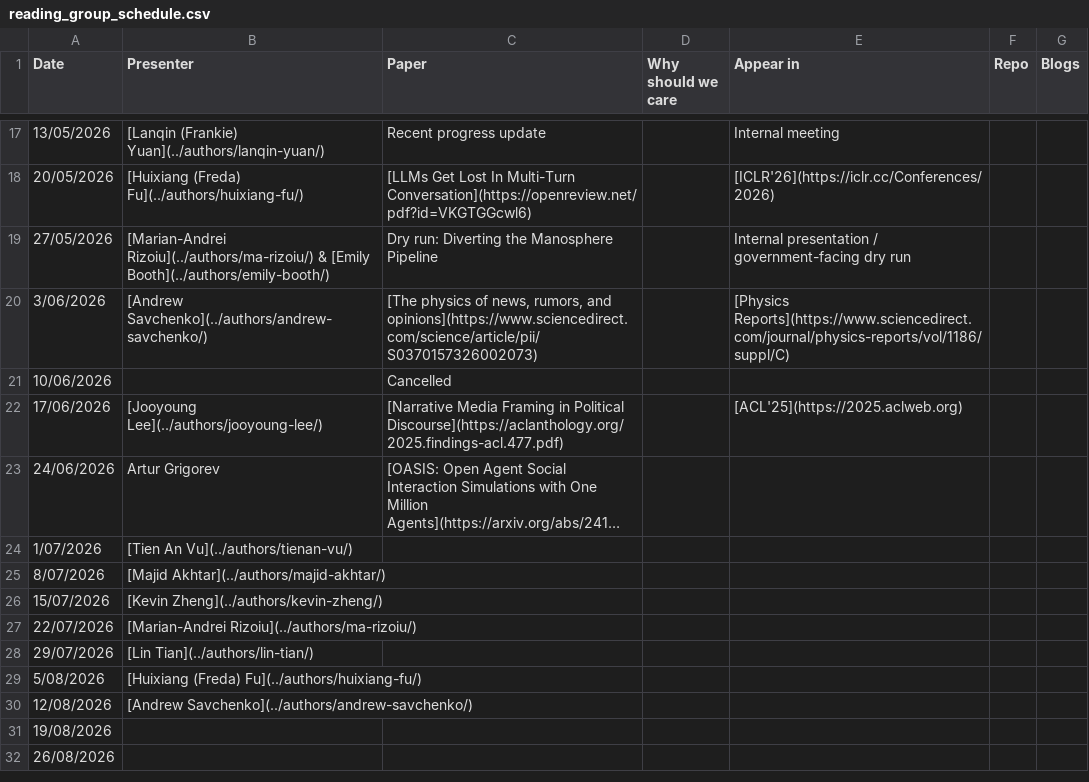
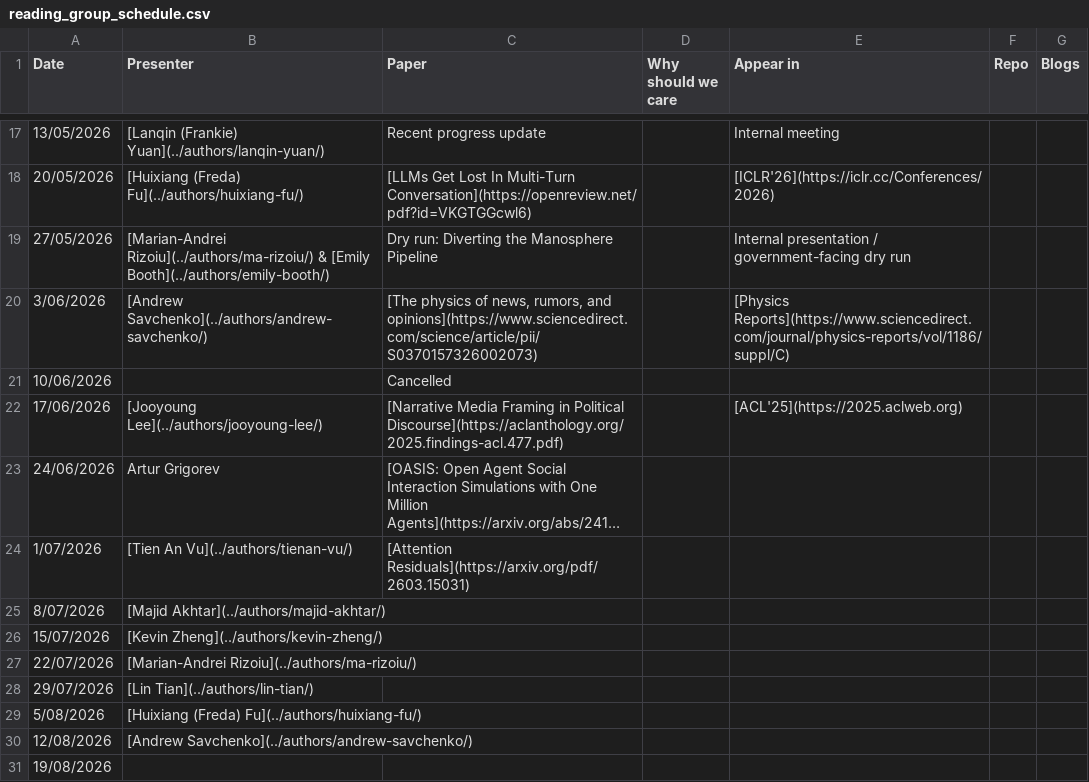
Before and after one commit to behavioral-ds/behavioral-ds.github.io, a CSV file: assets/reading/reading_group_schedule.csv, drawn as a sheet; only a part is shown, gaps mark what is left out; the shorter side is filled out with more unchanged rows; long unchanged cells end in …; the diff names each change by its address in the sheet, - before the commit and + after, or states it on an @@ line.

Commit message:
Update reading group schedule for 2026-07-01

```diff
--- a/assets/reading/reading_group_schedule.csv
+++ b/assets/reading/reading_group_schedule.csv
-C24 (Paper): (empty)
+C24 (Paper): [Attention Residuals](https://arxiv.org/pdf/2603.15031)
```
